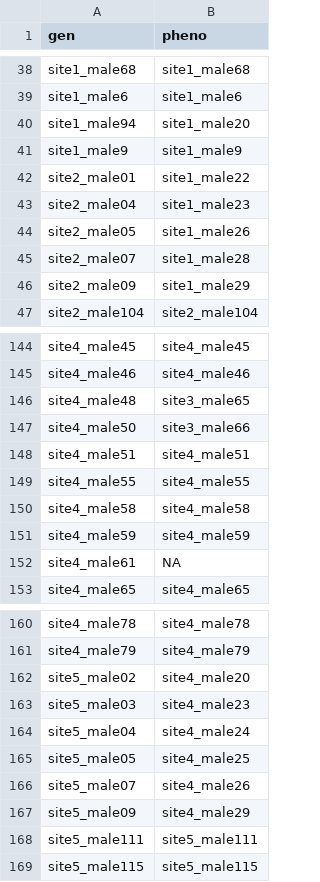
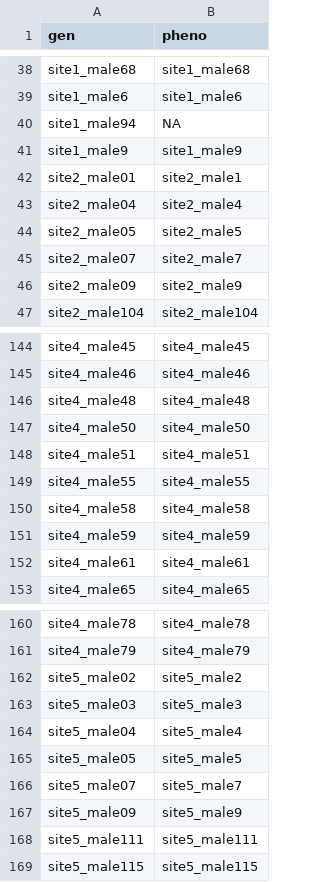
Before and after one commit to mikheyev/guppies, a CSV file: data/geno2pheno.csv, drawn as a sheet; only a part is shown, gaps mark what is left out; the diff covers the shown part only.

```diff
--- a/data/geno2pheno.csv
+++ b/data/geno2pheno.csv
@@ -39,9 +39,9 @@ site1_male68,site1_male68
 site1_male6,site1_male6
-site1_male94,site1_male20
+site1_male94,NA
 site1_male9,site1_male9
-site2_male01,site1_male22
-site2_male04,site1_male23
-site2_male05,site1_male26
-site2_male07,site1_male28
-site2_male09,site1_male29
+site2_male01,site2_male1
+site2_male04,site2_male4
+site2_male05,site2_male5
+site2_male07,site2_male7
+site2_male09,site2_male9
 site2_male104,site2_male104
@@ -145,4 +145,4 @@ site4_male45,site4_male45
 site4_male46,site4_male46
-site4_male48,site3_male65
-site4_male50,site3_male66
+site4_male48,site4_male48
+site4_male50,site4_male50
 site4_male51,site4_male51
@@ -151,3 +151,3 @@ site4_male58,site4_male58
 site4_male59,site4_male59
-site4_male61,NA
+site4_male61,site4_male61
 site4_male65,site4_male65
@@ -161,8 +161,8 @@ site4_male78,site4_male78
 site4_male79,site4_male79
-site5_male02,site4_male20
-site5_male03,site4_male23
-site5_male04,site4_male24
-site5_male05,site4_male25
-site5_male07,site4_male26
-site5_male09,site4_male29
+site5_male02,site5_male2
+site5_male03,site5_male3
+site5_male04,site5_male4
+site5_male05,site5_male5
+site5_male07,site5_male7
+site5_male09,site5_male9
 site5_male111,site5_male111
```
Also changed, not shown: 29 edited cells elsewhere in this file.
